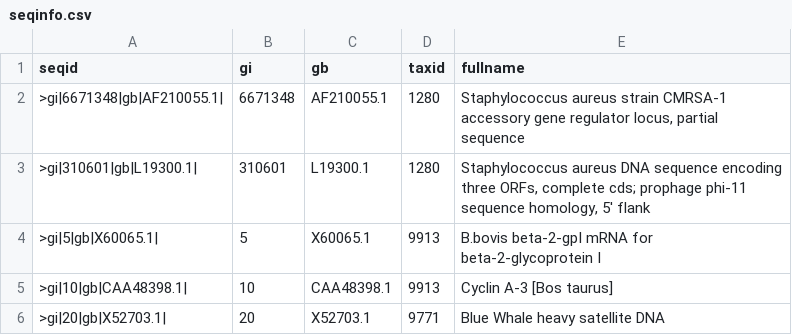
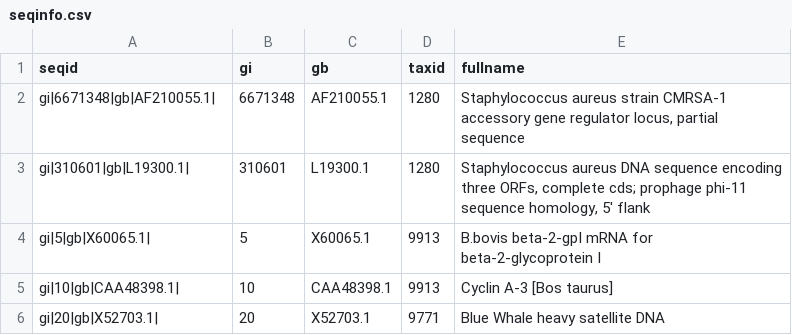
Before and after one commit to nhoffman/bioy, a CSV file: testfiles/ncbi_fetch/seqinfo.csv, drawn as a sheet.

Commit message:
seqid should not have leading '>'

```diff
--- a/testfiles/ncbi_fetch/seqinfo.csv
+++ b/testfiles/ncbi_fetch/seqinfo.csv
@@ -1,6 +1,6 @@
 seqid,gi,gb,taxid,fullname
->gi|6671348|gb|AF210055.1|,6671348,AF210055.1,1280,"Staphylococcus aureus strain CMRSA-1 accessory gene regulator locus, partial sequence"
->gi|310601|gb|L19300.1|,310601,L19300.1,1280,"Staphylococcus aureus DNA sequence encoding three ORFs, complete cds; prophage phi-11 sequence homology, 5' flank"
->gi|5|gb|X60065.1|,5,X60065.1,9913,B.bovis beta-2-gpI mRNA for beta-2-glycoprotein I
->gi|10|gb|CAA48398.1|,10,CAA48398.1,9913,Cyclin A-3 [Bos taurus]
->gi|20|gb|X52703.1|,20,X52703.1,9771,Blue Whale heavy satellite DNA
+gi|6671348|gb|AF210055.1|,6671348,AF210055.1,1280,"Staphylococcus aureus strain CMRSA-1 accessory gene regulator locus, partial sequence"
+gi|310601|gb|L19300.1|,310601,L19300.1,1280,"Staphylococcus aureus DNA sequence encoding three ORFs, complete cds; prophage phi-11 sequence homology, 5' flank"
+gi|5|gb|X60065.1|,5,X60065.1,9913,B.bovis beta-2-gpI mRNA for beta-2-glycoprotein I
+gi|10|gb|CAA48398.1|,10,CAA48398.1,9913,Cyclin A-3 [Bos taurus]
+gi|20|gb|X52703.1|,20,X52703.1,9771,Blue Whale heavy satellite DNA
```
Also changed, not shown: 1 other file.
